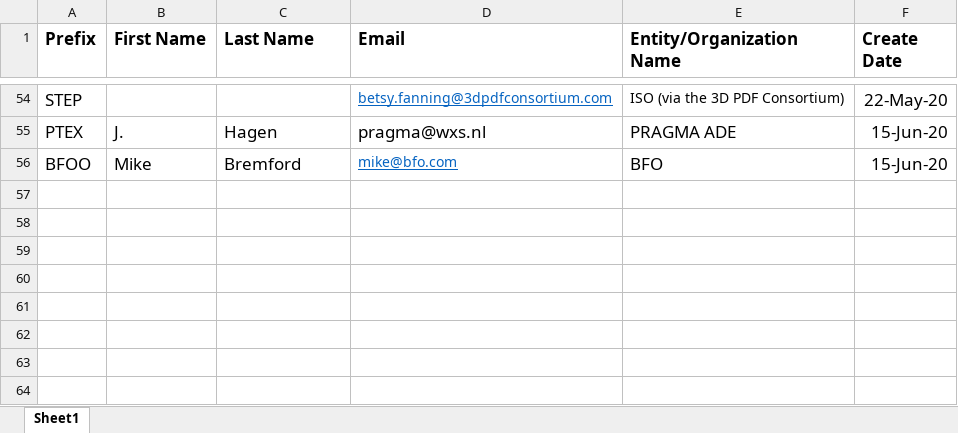
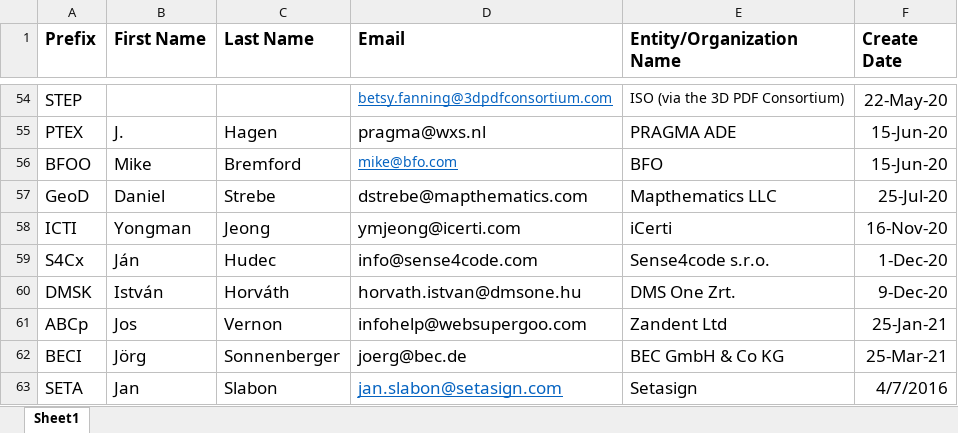
Before and after one commit to adobe/pdf-names-list, an Excel workbook: ISO PDF Registry.xlsx, sheet Sheet1, drawn as a sheet; only a part is shown, gaps mark what is left out; values as stored, in another font and other column widths than the file's, no borders; the diff names each change by its address in the sheet, - before the commit and + after, or states it on an @@ line.

Commit message:
Updated with 7 outstanding issues

```diff
--- a/ISO PDF Registry.xlsx (sheet Sheet1)
+++ b/ISO PDF Registry.xlsx (sheet Sheet1)
+row 57: GeoD | Daniel | Strebe | dstrebe@mapthematics.com | Mapthematics LLC | 25-Jul-20
+row 58: ICTI | Yongman | Jeong | ymjeong@icerti.com | iCerti | 16-Nov-20
+row 59: S4Cx | Ján | Hudec | info@sense4code.com | Sense4code s.r.o. | 1-Dec-20
+row 60: DMSK | István | Horváth | horvath.istvan@dmsone.hu | DMS One Zrt. | 9-Dec-20
+row 61: ABCp | Jos | Vernon | infohelp@websupergoo.com | Zandent Ltd | 25-Jan-21
+row 62: BECI | Jörg | Sonnenberger | joerg@bec.de | BEC GmbH & Co KG | 25-Mar-21
+row 63: SETA | Jan | Slabon | jan.slabon@setasign.com | Setasign | 4/7/2016
```
